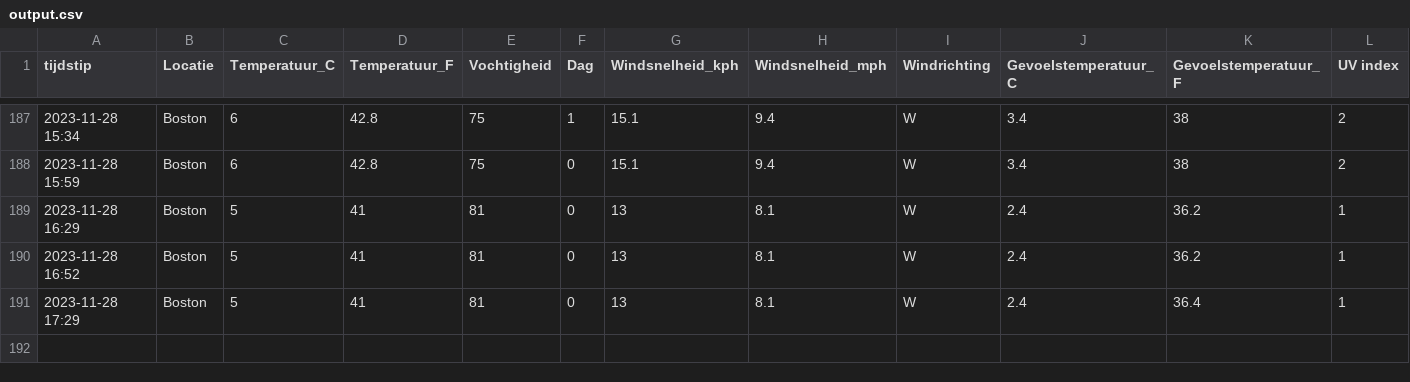
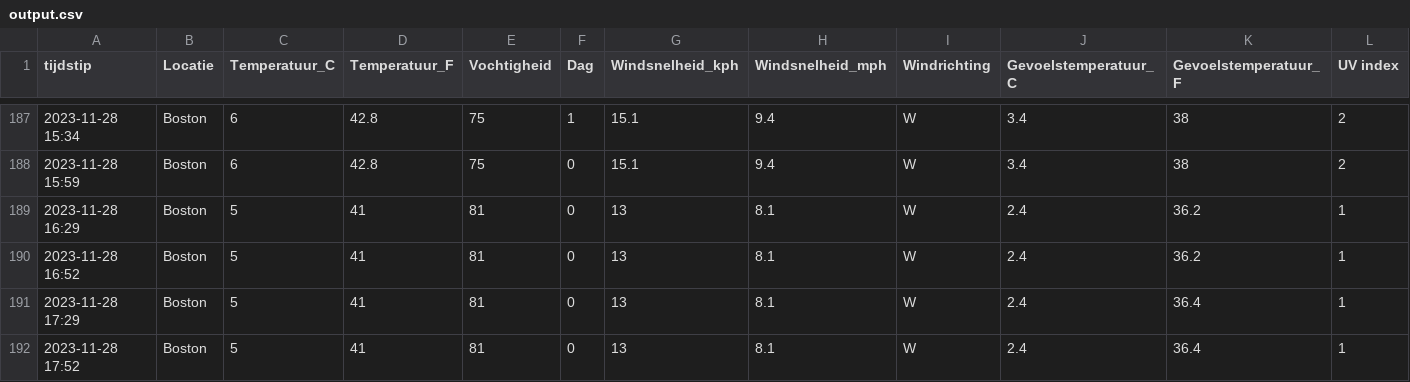
Before and after one commit to TomDeganck/AutomatieLinuxForDataScientist, a CSV file: data_storage/output.csv, drawn as a sheet; only a part is shown, gaps mark what is left out.

```diff
--- a/data_storage/output.csv
+++ b/data_storage/output.csv
@@ -191 +191,2 @@ tijdstip,Locatie,Temperatuur_C,Temperatuur_F,Vochtigheid,Dag,Windsnelheid_kph,Wi
 "2023-11-28 17:29","Boston",5,41,81,0,13,8.1,"W",2.4,36.4,1
+"2023-11-28 17:52","Boston",5,41,81,0,13,8.1,"W",2.4,36.4,1
```
Also changed, not shown: 3 other files.
